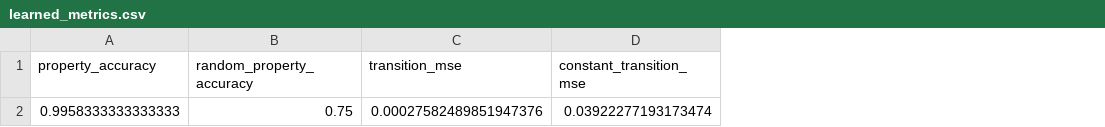
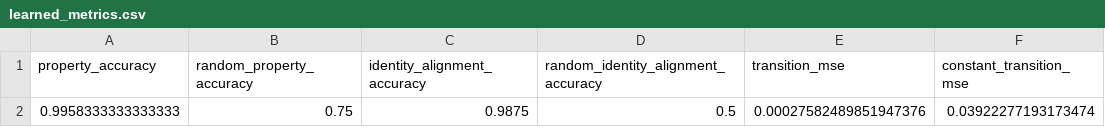
Before and after one commit to Jason-Wang313/object-centric-world-model, a CSV file: results/tables/learned_metrics.csv, drawn as a sheet; only a part is shown; the diff names each change by its address in the sheet, - before the commit and + after, or states it on an @@ line.

```diff
--- a/results/tables/learned_metrics.csv
+++ b/results/tables/learned_metrics.csv
+column C (identity_alignment_accuracy), row 2: 0.9875
+column D, rows 1-2: random_identity_alignment_accuracy | 0.5
```
Also changed, not shown: results/tables/exact_law_validation.csv, results/tables/main_metrics.csv, 38 other files.
